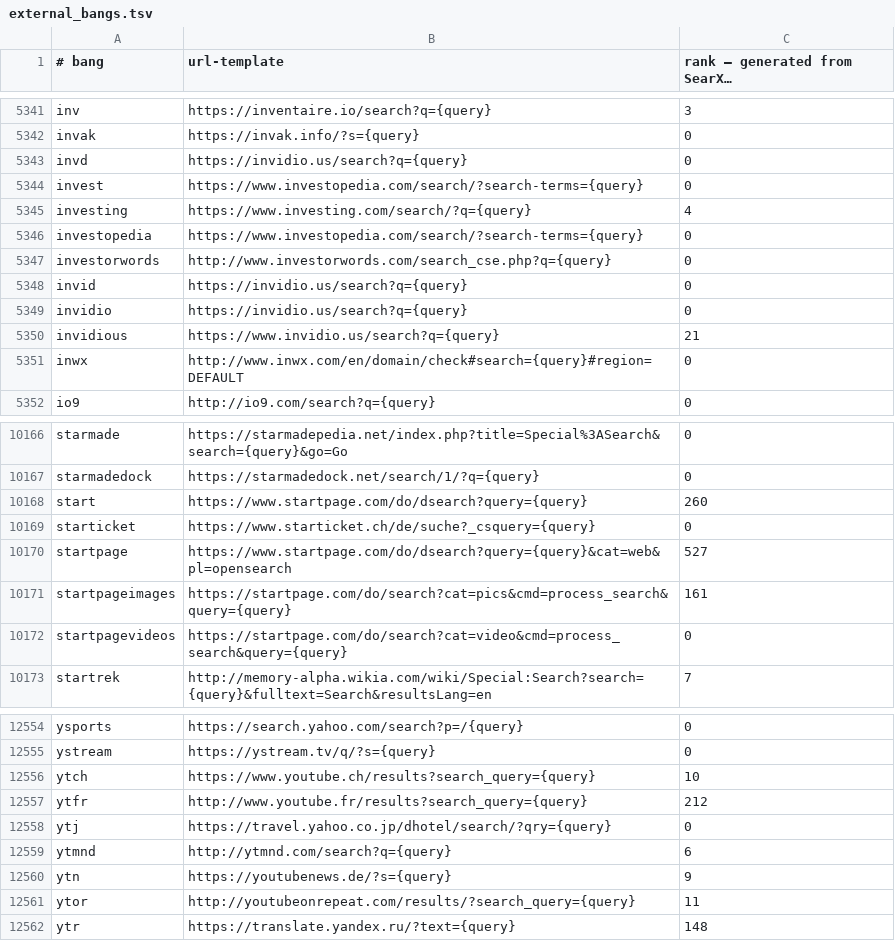
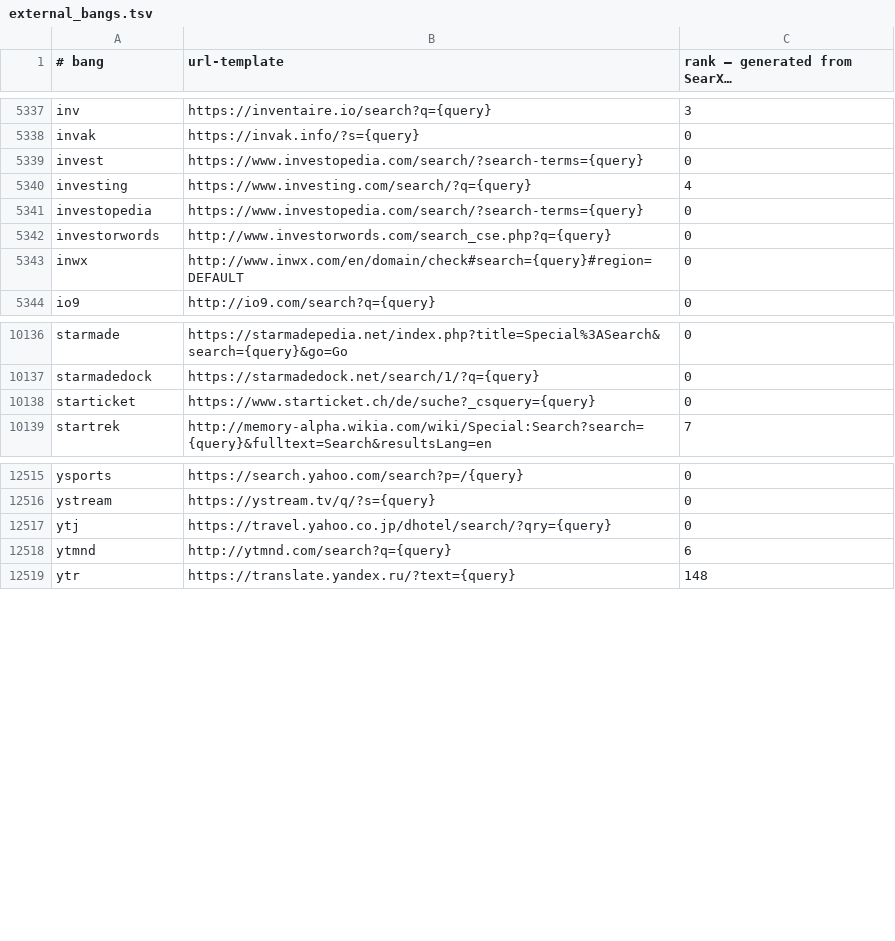
Before and after one commit to sahenjp/RustXNG, a TSV file: src/data/external_bangs.tsv, drawn as a sheet; only a part is shown, gaps mark what is left out; long unchanged cells end in …; the diff covers the shown part only; the diff names each change by its address in the sheet, - before the commit and + after, or states it on an @@ line.

Commit message:
fix: remove remaining YouTube and Google-front-end bangs

```diff
--- a/src/data/external_bangs.tsv
+++ b/src/data/external_bangs.tsv
-row 5343: invd | https://invidio.us/search?q={query} | 0
-row 5348: invid | https://invidio.us/search?q={query} | 0
-row 5349: invidio | https://invidio.us/search?q={query} | 0
-row 5350: invidious | https://www.invidio.us/search?q={query} | 21
-row 10168: start | https://www.startpage.com/do/dsearch?query={query} | 260
-row 10170: startpage | https://www.startpage.com/do/dsearch?query={query}&cat=web&pl=opensearch | 527
-row 10171: startpageimages | https://startpage.com/do/search?cat=pics&cmd=process_search&query={query} | 161
-row 10172: startpagevideos | https://startpage.com/do/search?cat=video&cmd=process_search&query={query} | 0
-row 12556: ytch | https://www.youtube.ch/results?search_query={query} | 10
-row 12557: ytfr | http://www.youtube.fr/results?search_query={query} | 212
-row 12560: ytn | https://youtubenews.de/?s={query} | 9
-row 12561: ytor | http://youtubeonrepeat.com/results/?search_query={query} | 11
```
Also changed, not shown: 31 removed rows elsewhere in this file, 2 other files.
